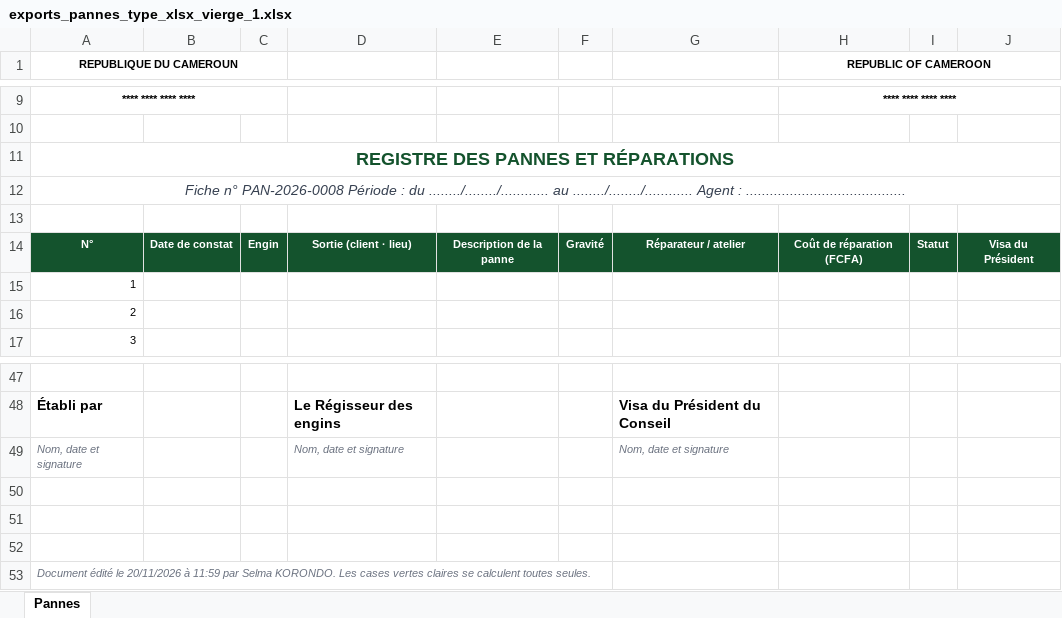
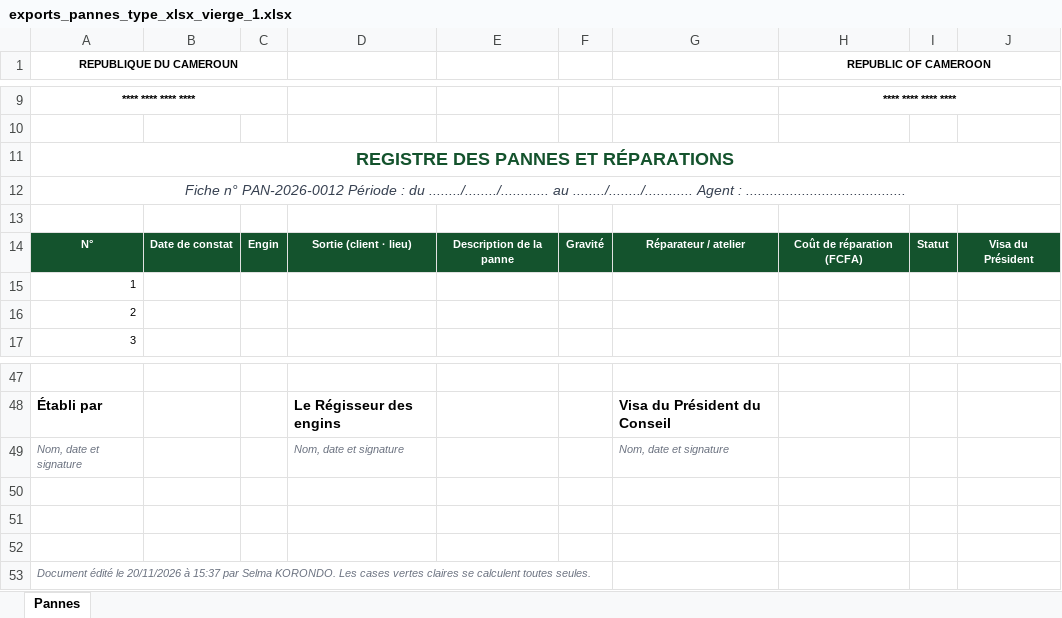
Before and after one commit to emriscedric-gif/parc-engins, an Excel workbook: maquette-donnees/docs/exports_pannes_type_xlsx_vierge_1.xlsx, sheet Pannes, drawn as a sheet; only a part is shown, gaps mark what is left out; values as stored, in another font and other column widths than the file's, no borders; charts and pictures not drawn; the diff names each change by its address in the sheet, - before the commit and + after, or states it on an @@ line.

```diff
--- a/maquette-donnees/docs/exports_pannes_type_xlsx_vierge_1.xlsx (sheet Pannes)
+++ b/maquette-donnees/docs/exports_pannes_type_xlsx_vierge_1.xlsx (sheet Pannes)
-A12 (REPUBLIQUE DU CAMEROUN): Fiche n° PAN-2026-0008 Période :…
+A12 (REPUBLIQUE DU CAMEROUN): Fiche n° PAN-2026-0012 Période :…
-A53 (REPUBLIQUE DU CAMEROUN): …20/11/2026 à 11:59 par Selma…
+A53 (REPUBLIQUE DU CAMEROUN): …20/11/2026 à 15:37 par Selma…
```
Also changed, not shown: maquette-donnees/docs/exports_carburant_type_xlsx.xlsx, maquette-donnees/docs/exports_carburant_type_xlsx_vierge_1.xlsx, 32 other files.
